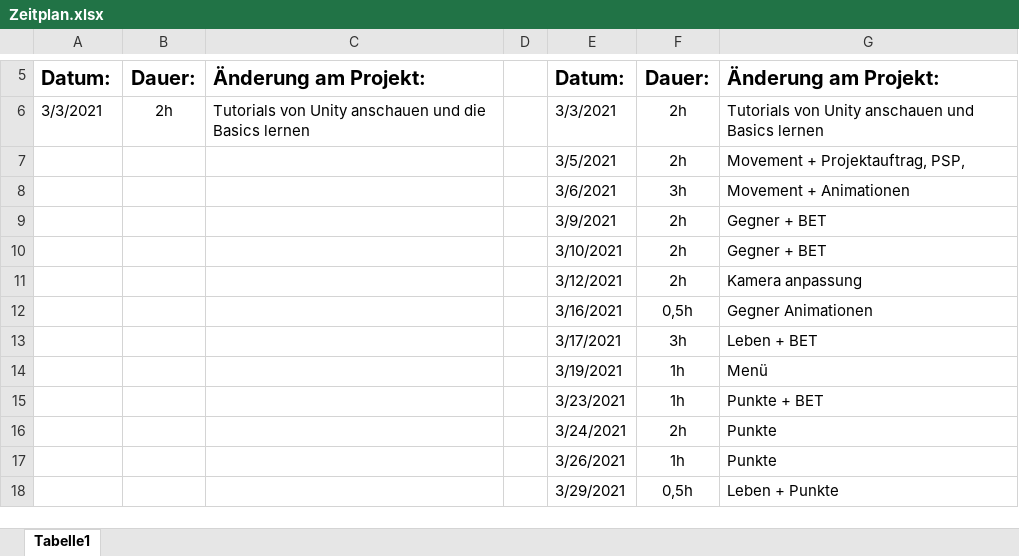
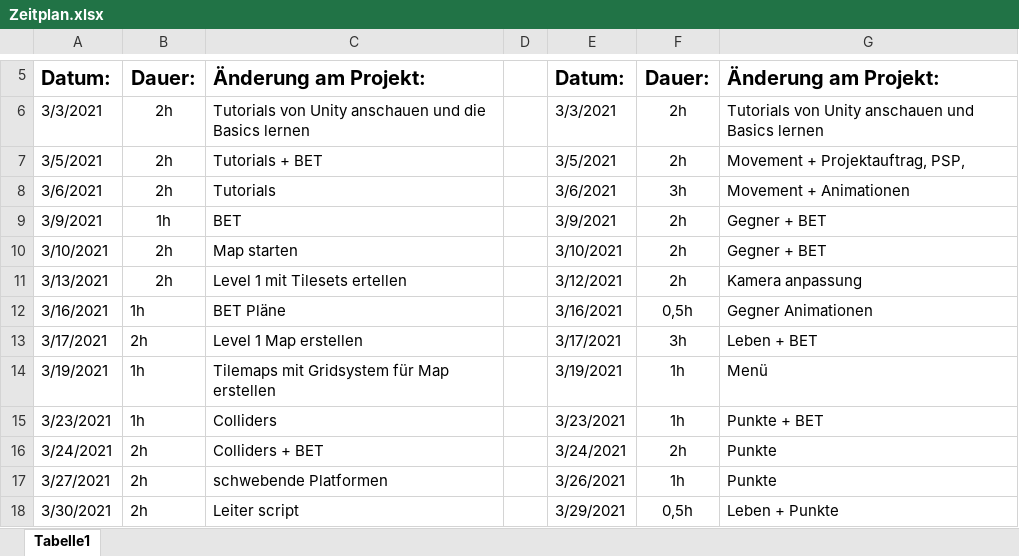
Before and after one commit to LukasSchneider1/Game-Information, an Excel workbook: Zeitplan.xlsx, sheet Tabelle1, drawn as a sheet; only a part is shown, gaps mark what is left out; values as stored, in another font and other column widths than the file's, no borders; the diff covers the shown part only; the diff names each change by its address in the sheet, - before the commit and + after, or states it on an @@ line.

Commit message:
mewfa

```diff
--- a/Zeitplan.xlsx (sheet Tabelle1)
+++ b/Zeitplan.xlsx (sheet Tabelle1)
-A7: (empty)
+A7: 3/5/2021
-B7:B8: (empty)
+B7:B8: 2h
-C7: (empty)
+C7: Tutorials + BET
-A8: (empty)
+A8: 3/6/2021
-C8: (empty)
+C8: Tutorials
-A9: (empty)
+A9: 3/9/2021
-B9: (empty)
+B9: 1h
-C9: (empty)
+C9: BET
-A10: (empty)
+A10: 3/10/2021
-B10:B11: (empty)
+B10:B11: 2h
-C10: (empty)
+C10: Map starten
-A11: (empty)
+A11: 3/13/2021
-C11: (empty)
+C11: Level 1 mit Tilesets ertellen
-A12: (empty)
+A12: 3/16/2021
-B12: (empty)
+B12: 1h
-C12: (empty)
+C12: BET Pläne
-A13: (empty)
+A13: 3/17/2021
-B13: (empty)
+B13: 2h
-C13: (empty)
+C13: Level 1 Map erstellen
-A14: (empty)
+A14: 3/19/2021
-B14:B15: (empty)
+B14:B15: 1h
-C14: (empty)
+C14: Tilemaps mit Gridsystem für Map erstellen
-A15: (empty)
+A15: 3/23/2021
-C15: (empty)
+C15: Colliders
-A16: (empty)
+A16: 3/24/2021
-B16:B18: (empty)
+B16:B18: 2h
-C16: (empty)
+C16: Colliders + BET
-A17: (empty)
+A17: 3/27/2021
-C17: (empty)
+C17: schwebende Platformen
-A18: (empty)
+A18: 3/30/2021
-C18: (empty)
+C18: Leiter script
```
Also changed, not shown: 18 edited cells elsewhere in this sheet.
